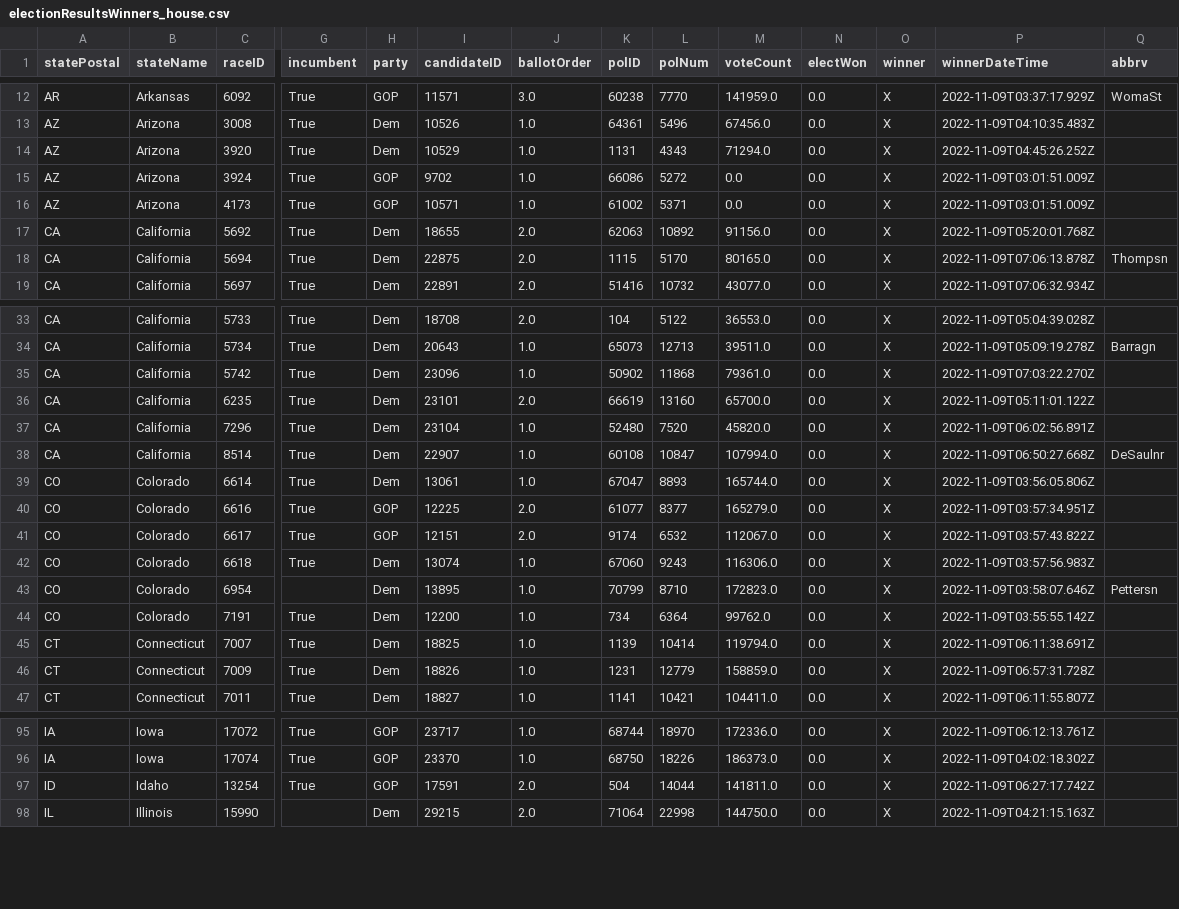
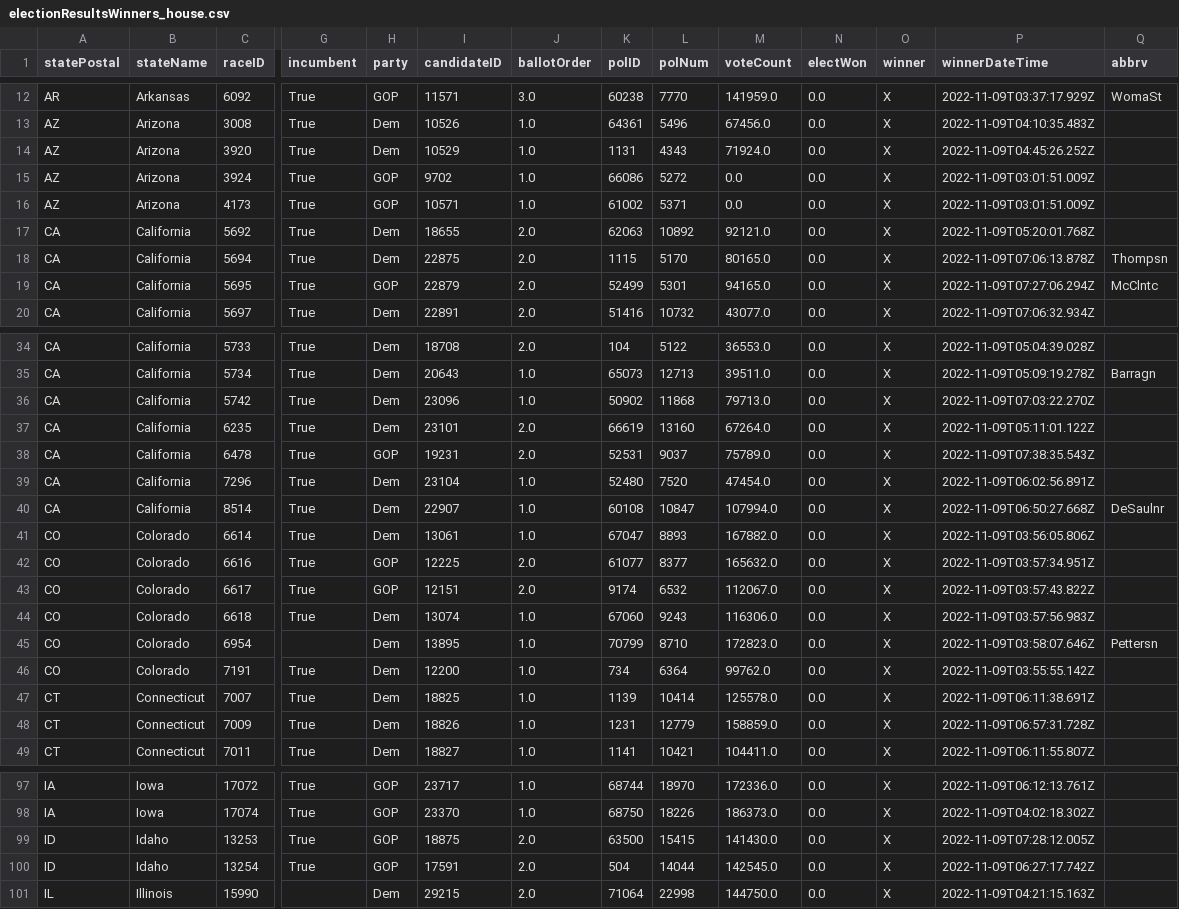
Before and after one commit to Nikkei-Visual-Data-Journalism/MidTermElection_1123409584372xxbb225, a CSV file: APAPI/electionResultsWinners_house.csv, drawn as a sheet; only a part is shown, gaps mark what is left out; addresses are those after the commit; rows hold the shown columns only; the diff covers the shown part only; the diff names each change by its address in the sheet, - before the commit and + after, or states it on an @@ line.

```diff
--- a/APAPI/electionResultsWinners_house.csv
+++ b/APAPI/electionResultsWinners_house.csv
-M14 (voteCount): 71294.0
+M14 (voteCount): 71924.0
-M17 (voteCount): 91156.0
+M17 (voteCount): 92121.0
+row 19: CA | California | 5695 | True | GOP | 22879 | 2.0 | 52499 | 5301 | 94165.0 | 0.0 | X | 2022-11-09T07:27:06.294Z | McClntc
-M36 (voteCount): 79361.0
+M36 (voteCount): 79713.0
-M37 (voteCount): 65700.0
+M37 (voteCount): 67264.0
+row 38: CA | California | 6478 | True | GOP | 19231 | 2.0 | 52531 | 9037 | 75789.0 | 0.0 | X | 2022-11-09T07:38:35.543Z
-M39 (voteCount): 45820.0
+M39 (voteCount): 47454.0
-M41 (voteCount): 165744.0
+M41 (voteCount): 167882.0
-M42 (voteCount): 165279.0
+M42 (voteCount): 165632.0
-M47 (voteCount): 119794.0
+M47 (voteCount): 125578.0
+row 99: ID | Idaho | 13253 | True | GOP | 18875 | 2.0 | 63500 | 15415 | 141430.0 | 0.0 | X | 2022-11-09T07:28:12.005Z
-M100 (voteCount): 141811.0
+M100 (voteCount): 142545.0
```
Also changed, not shown: 2 added rows and 31 edited cells elsewhere in this file, APAPI/electionResultsWinners_senate.csv, 2 other files.
